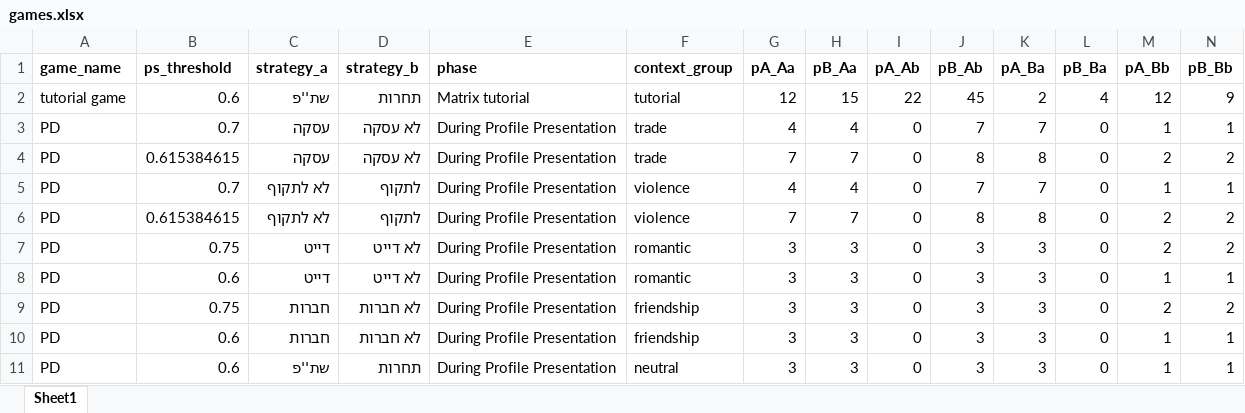
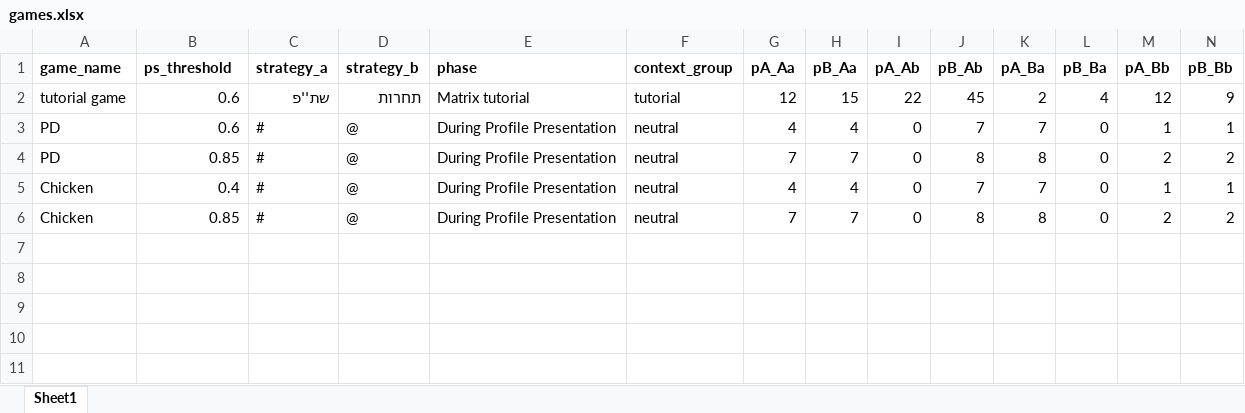
Before and after one commit to TomerOz/WebExperiment, an Excel workbook: ipa_2/myUtils/games.xlsx, sheet Sheet1, drawn as a sheet; values as stored, in another font and other column widths than the file's, no borders; the diff names each change by its address in the sheet, - before the commit and + after, or states it on an @@ line.

Commit message:
profile-matrix-matches

```diff
--- a/ipa_2/myUtils/games.xlsx (sheet Sheet1)
+++ b/ipa_2/myUtils/games.xlsx (sheet Sheet1)
-B3 (ps_threshold): 0.7
+B3 (ps_threshold): 0.6
-C3:C4 (strategy_a): עסקה
+C3:C4 (strategy_a): #
-D3:D4 (strategy_b): לא עסקה
+D3:D4 (strategy_b): @
-F3:F4 (context_group): trade
+F3:F4 (context_group): neutral
-B4 (ps_threshold): 0.615384615
+B4 (ps_threshold): 0.85
-A5:A6 (game_name): PD
+A5:A6 (game_name): Chicken
-B5 (ps_threshold): 0.7
+B5 (ps_threshold): 0.4
-C5:C6 (strategy_a): לא לתקוף
+C5:C6 (strategy_a): #
-D5:D6 (strategy_b): לתקוף
+D5:D6 (strategy_b): @
-F5:F6 (context_group): violence
+F5:F6 (context_group): neutral
-B6 (ps_threshold): 0.615384615
+B6 (ps_threshold): 0.85
-row 7: PD | 0.75 | דייט | לא דייט | During Profile Presentation | romantic | 3 | 3 | 0 | 3 | 3 | 0 | 2 | 2
-row 8: PD | 0.6 | דייט | לא דייט | During Profile Presentation | romantic | 3 | 3 | 0 | 3 | 3 | 0 | 1 | 1
-row 9: PD | 0.75 | חברות | לא חברות | During Profile Presentation | friendship | 3 | 3 | 0 | 3 | 3 | 0 | 2 | 2
-row 10: PD | 0.6 | חברות | לא חברות | During Profile Presentation | friendship | 3 | 3 | 0 | 3 | 3 | 0 | 1 | 1
-row 11: PD | 0.6 | שת''פ | תחרות | During Profile Presentation | neutral | 3 | 3 | 0 | 3 | 3 | 0 | 1 | 1
```
Also changed, not shown: ipa_2/myUtils/phases trials.xlsx, 4 other files.
